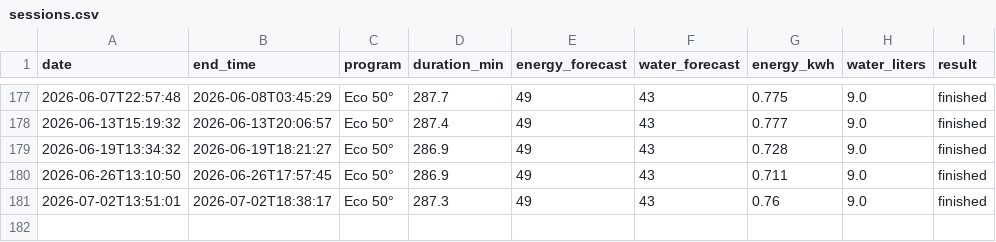
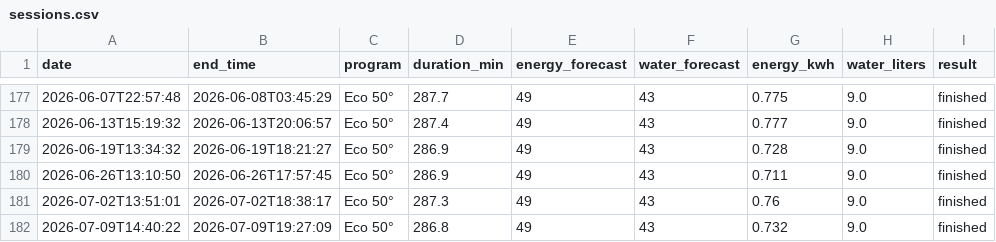
Before and after one commit to zibous/hc_bosch, a CSV file: data/history/sessions.csv, drawn as a sheet; only a part is shown, gaps mark what is left out; the diff names each change by its address in the sheet, - before the commit and + after, or states it on an @@ line.

```diff
--- a/data/history/sessions.csv
+++ b/data/history/sessions.csv
+row 182: 2026-07-09T14:40:22 | 2026-07-09T19:27:09 | Eco 50° | 286.8 | 49 | 43 | 0.732 | 9.0 | finished
```
Also changed, not shown: 24 other files.
